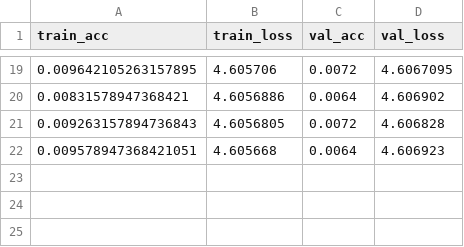
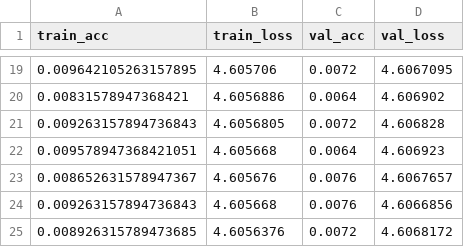
Before and after one commit to FlintyTub49/MLPC_2, a CSV file: VGG_38_experiment/result_outputs/summary.csv, drawn as a sheet; only a part is shown, gaps mark what is left out; the diff names each change by its address in the sheet, - before the commit and + after, or states it on an @@ line.

```diff
--- a/VGG_38_experiment/result_outputs/summary.csv
+++ b/VGG_38_experiment/result_outputs/summary.csv
+row 23: 0.008652631578947367 | 4.605676 | 0.0076 | 4.6067657
+row 24: 0.009263157894736843 | 4.605668 | 0.0076 | 4.6066856
+row 25: 0.008926315789473685 | 4.6056376 | 0.0072 | 4.6068172
```
Also changed, not shown: 7 other files.
